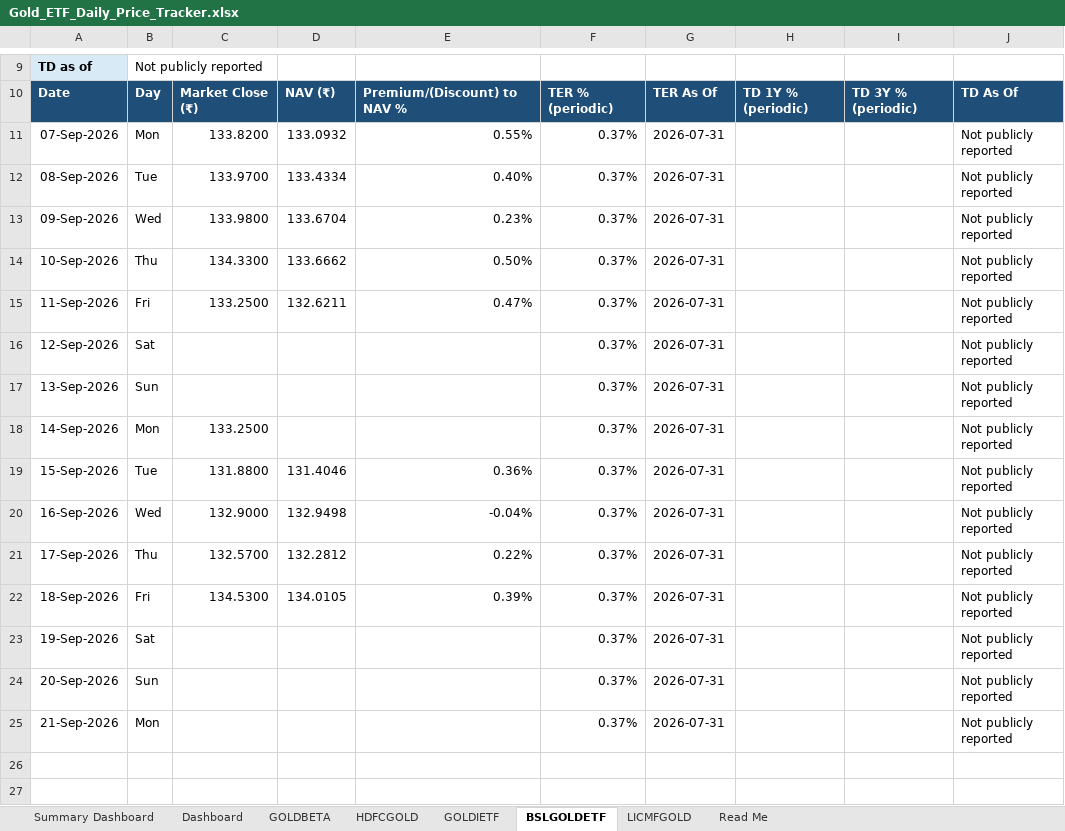
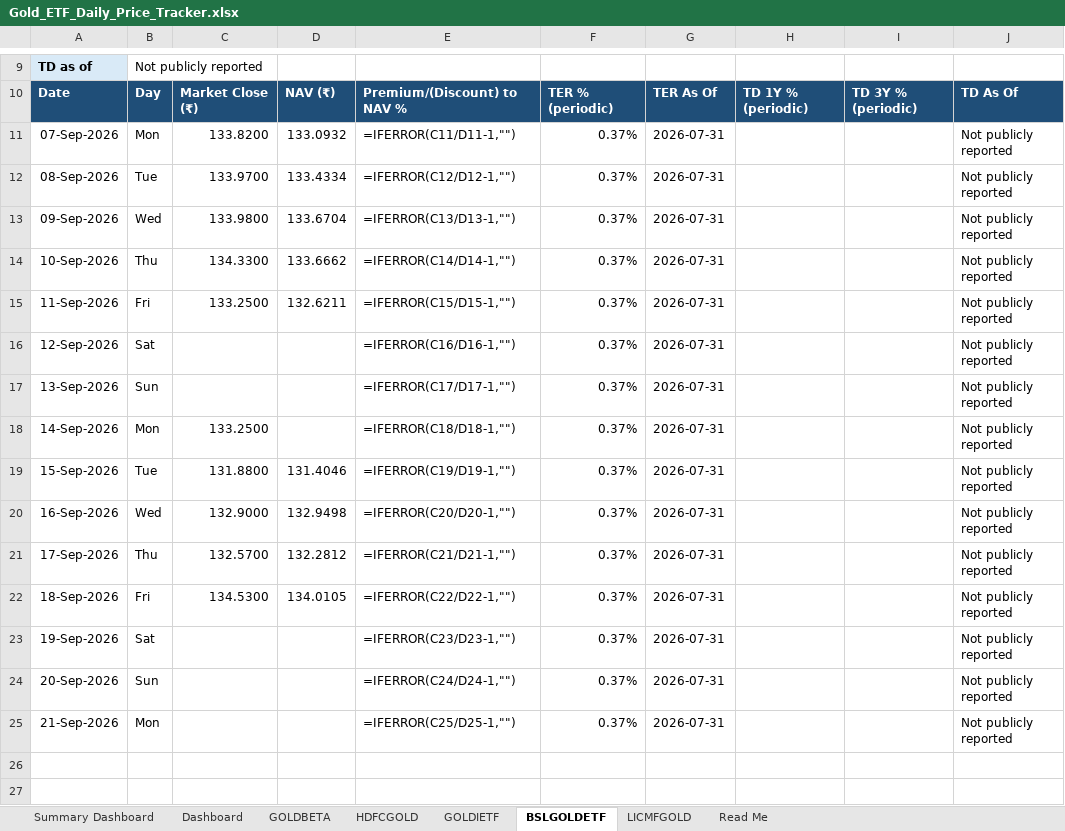
Before and after one commit to 25021141139Preetam/ETF-Gold_Tracker, an Excel workbook: Gold_ETF_Daily_Price_Tracker.xlsx, sheet BSLGOLDETF, drawn as a sheet; only a part is shown, gaps mark what is left out; values as stored, in another font and other column widths than the file's, no borders; formulas without a stored value are shown as written; conditional formats not drawn; the diff names each change by its address in the sheet, - before the commit and + after, or states it on an @@ line.

```diff
--- a/Gold_ETF_Daily_Price_Tracker.xlsx (sheet BSLGOLDETF)
+++ b/Gold_ETF_Daily_Price_Tracker.xlsx (sheet BSLGOLDETF)
-E11: 0.55%
+E11: =IFERROR(C11/D11-1,"")
-E12: 0.40%
+E12: =IFERROR(C12/D12-1,"")
-E13: 0.23%
+E13: =IFERROR(C13/D13-1,"")
-E14: 0.50%
+E14: =IFERROR(C14/D14-1,"")
-E15: 0.47%
+E15: =IFERROR(C15/D15-1,"")
-E16: (empty)
+E16: =IFERROR(C16/D16-1,"")
-E17: (empty)
+E17: =IFERROR(C17/D17-1,"")
-E18: (empty)
+E18: =IFERROR(C18/D18-1,"")
-E19: 0.36%
+E19: =IFERROR(C19/D19-1,"")
-E20: -0.04%
+E20: =IFERROR(C20/D20-1,"")
-E21: 0.22%
+E21: =IFERROR(C21/D21-1,"")
-E22: 0.39%
+E22: =IFERROR(C22/D22-1,"")
-E23: (empty)
+E23: =IFERROR(C23/D23-1,"")
-E24: (empty)
+E24: =IFERROR(C24/D24-1,"")
-E25: (empty)
+E25: =IFERROR(C25/D25-1,"")
```
Also changed, not shown: sheet Summary Dashboard, sheet HDFCGOLD, sheet GOLDIETF, sheet GOLDBETA, sheet LICMFGOLD, charts or pictures, 1 other file.
